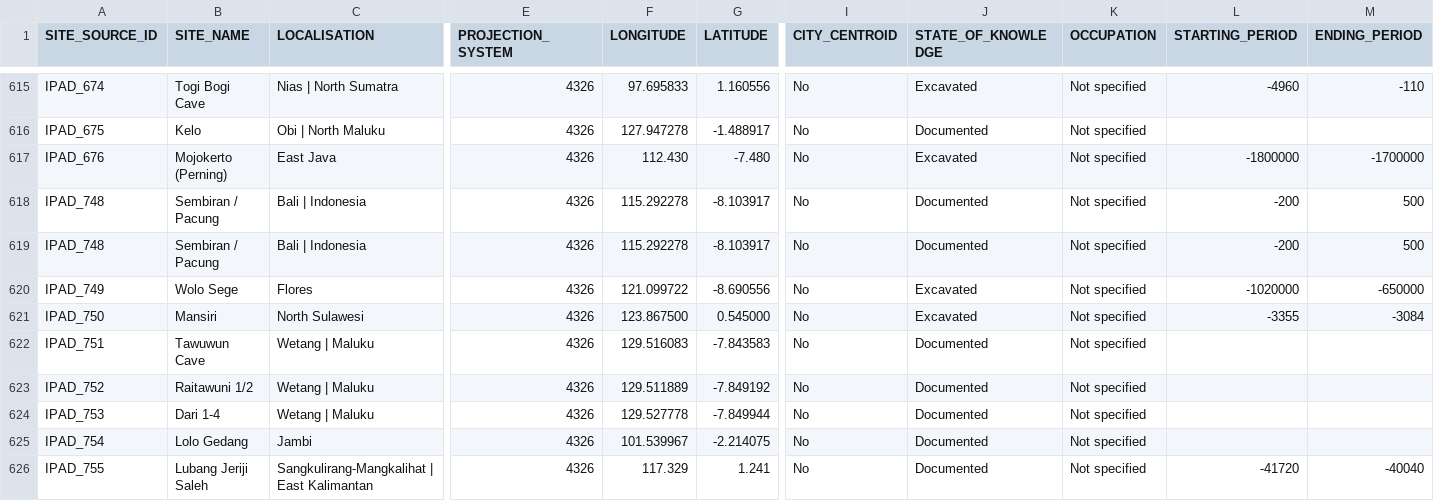
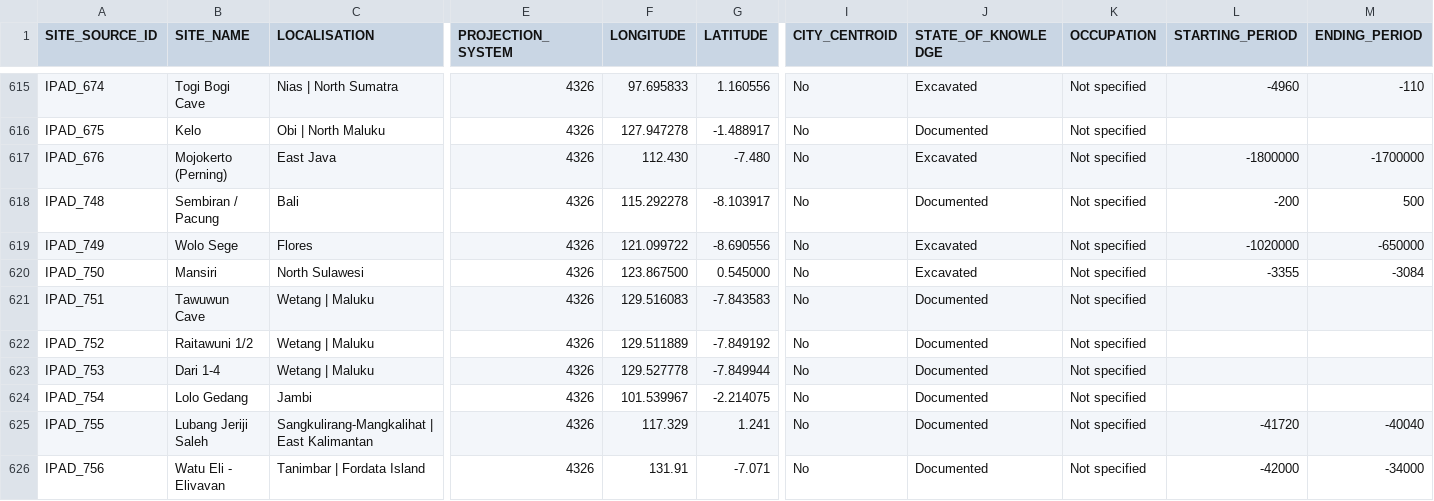
Before and after one commit to CataIvancov/IPAD_ArkeOpen, a CSV file: arke-platform/data/ipad-sites-combined.csv, drawn as a sheet; only a part is shown, gaps mark what is left out; the shorter side is filled out with more unchanged rows; rows hold the shown columns only; the diff names each change by its address in the sheet, - before the commit and + after, or states it on an @@ line.

Commit message:
arke-platform/data/ipad-sites-combined.csv

```diff
--- a/arke-platform/data/ipad-sites-combined.csv
+++ b/arke-platform/data/ipad-sites-combined.csv
-C618 (LOCALISATION): Bali | Indonesia
+C618 (LOCALISATION): Bali
-row 619: IPAD_748 | Sembiran / Pacung | Bali | Indonesia | 4326 | 115.292278 | -8.103917 | No | Documented | Not specified | -200 | 500
```
